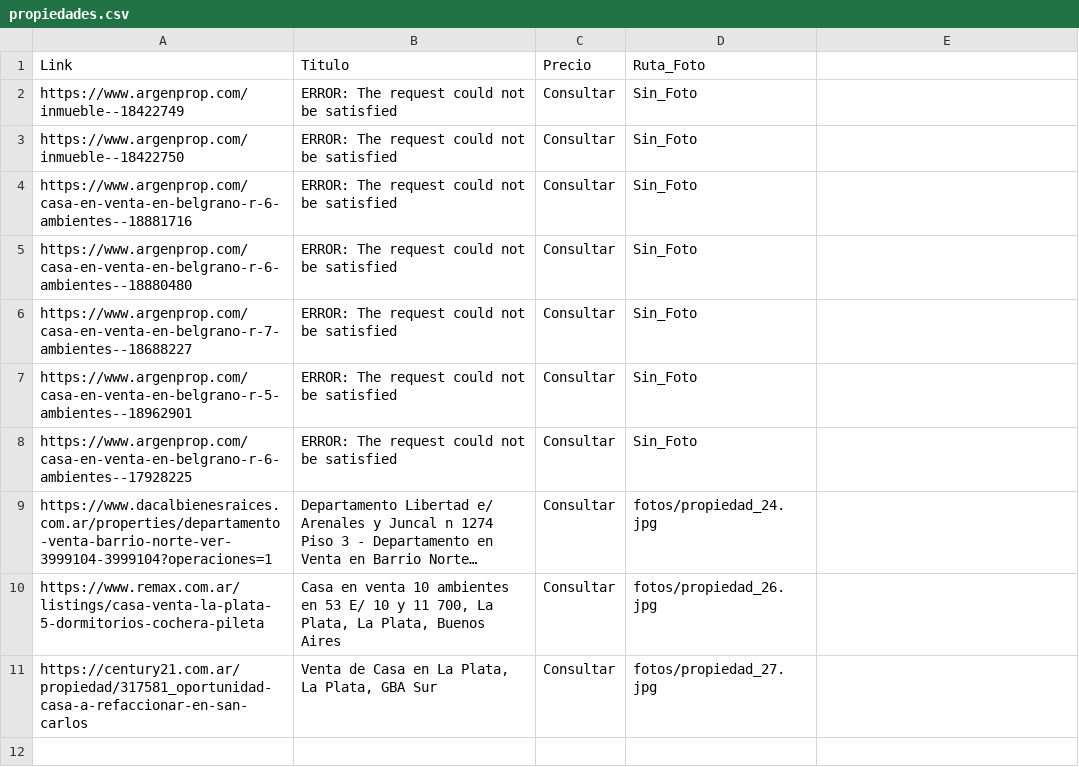
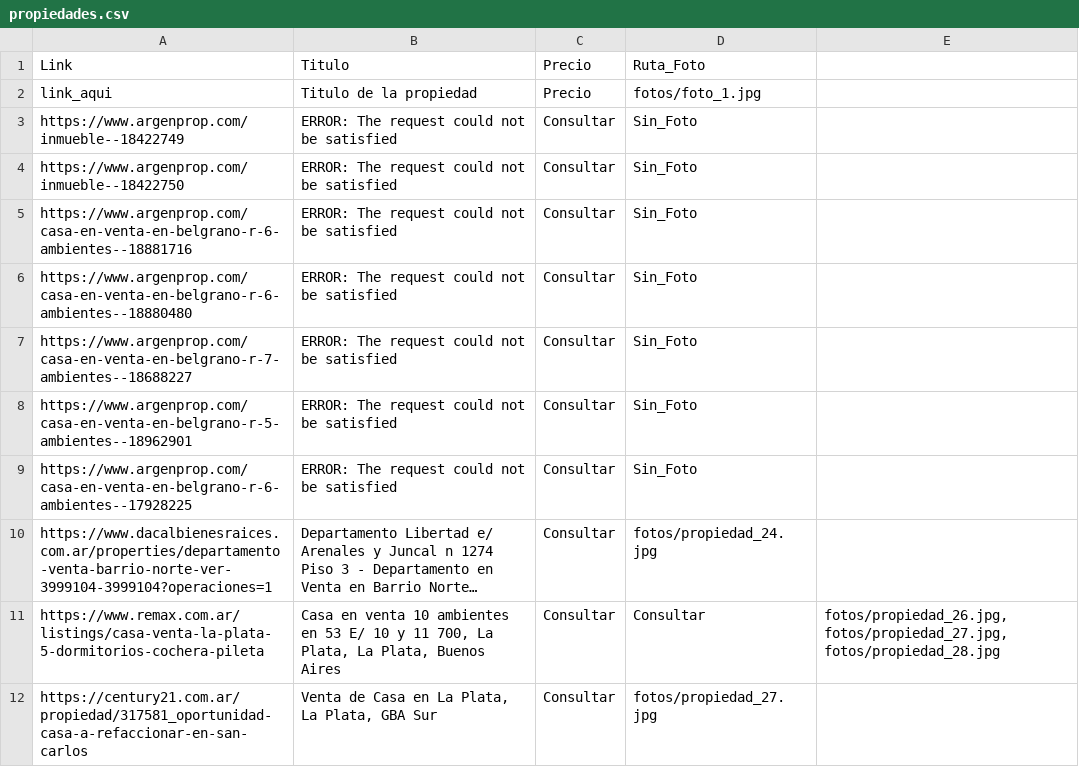
Before and after one commit to PableteSalo/busquedaprop, a CSV file: propiedades.csv, drawn as a sheet; long unchanged cells end in …; addresses are those after the commit; the diff names each change by its address in the sheet, - before the commit and + after, or states it on an @@ line.

Commit message:
Agregando galeria de fotos

```diff
--- a/propiedades.csv
+++ b/propiedades.csv
+row 2: link_aqui | Titulo de la propiedad | Precio | fotos/foto_1.jpg
-D11: fotos/propiedad_26.jpg
+D11: Consultar
-E11: (empty)
+E11: fotos/propiedad_26.jpg, fotos/propiedad_27.jpg, fotos/propiedad_28.jpg
```
Also changed, not shown: 7 other files.
